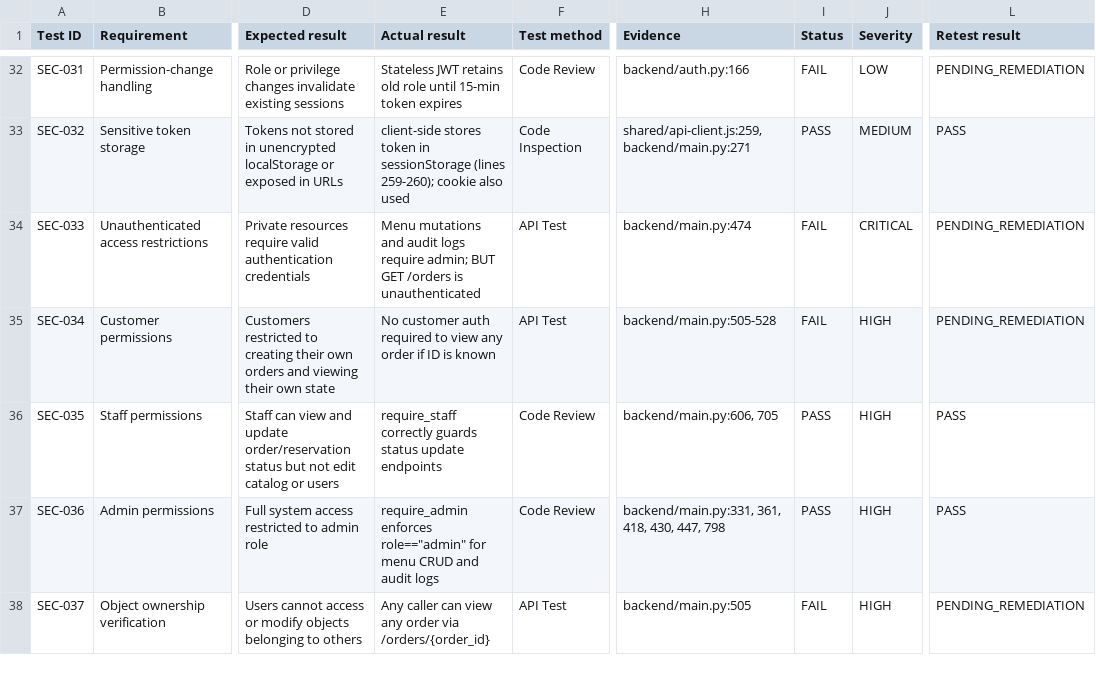
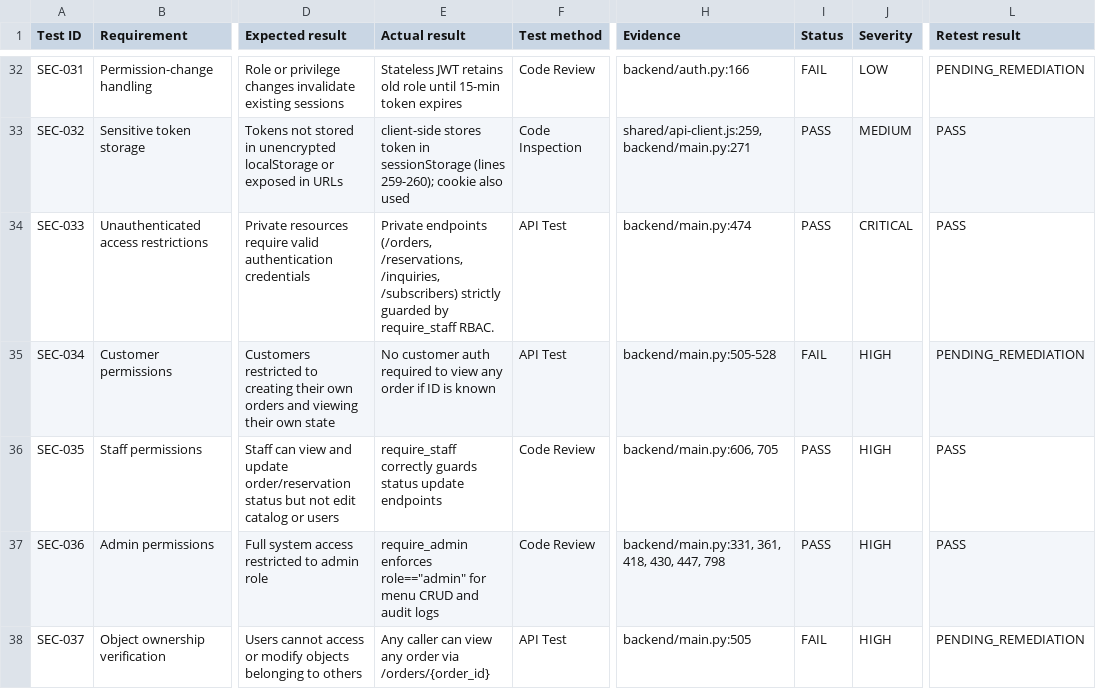
Before and after one commit to satwik92105-png/01-austin-roasters-coffee, a CSV file: audit-results/SECURITY_TEST_REGISTER.csv, drawn as a sheet; only a part is shown, gaps mark what is left out; the diff covers the shown part only; the diff names each change by its address in the sheet, - before the commit and + after, or states it on an @@ line.

Commit message:
feat(p1): implement comprehensive security hardening, RBAC, BOLA defense, and remove third-party PII exfiltration

```diff
--- a/audit-results/SECURITY_TEST_REGISTER.csv
+++ b/audit-results/SECURITY_TEST_REGISTER.csv
-E34 (Actual result): Menu mutations and audit logs require admin; BUT GET /orders is unauthenticated
+E34 (Actual result): Private endpoints (/orders, /reservations, /inquiries, /subscribers) strictly guarded by require_staff RBAC.
-I34 (Status): FAIL
+I34 (Status): PASS
-L34 (Retest result): PENDING_REMEDIATION
+L34 (Retest result): PASS
```
Also changed, not shown: 27 edited cells elsewhere in this file, 13 other files.
